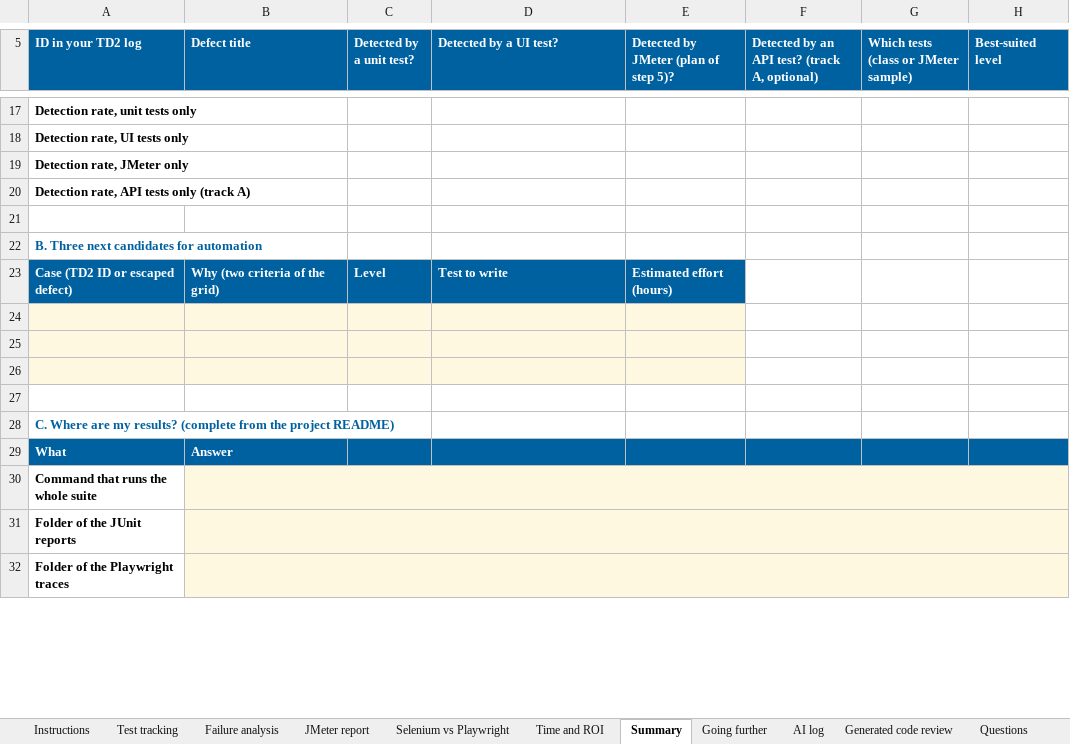
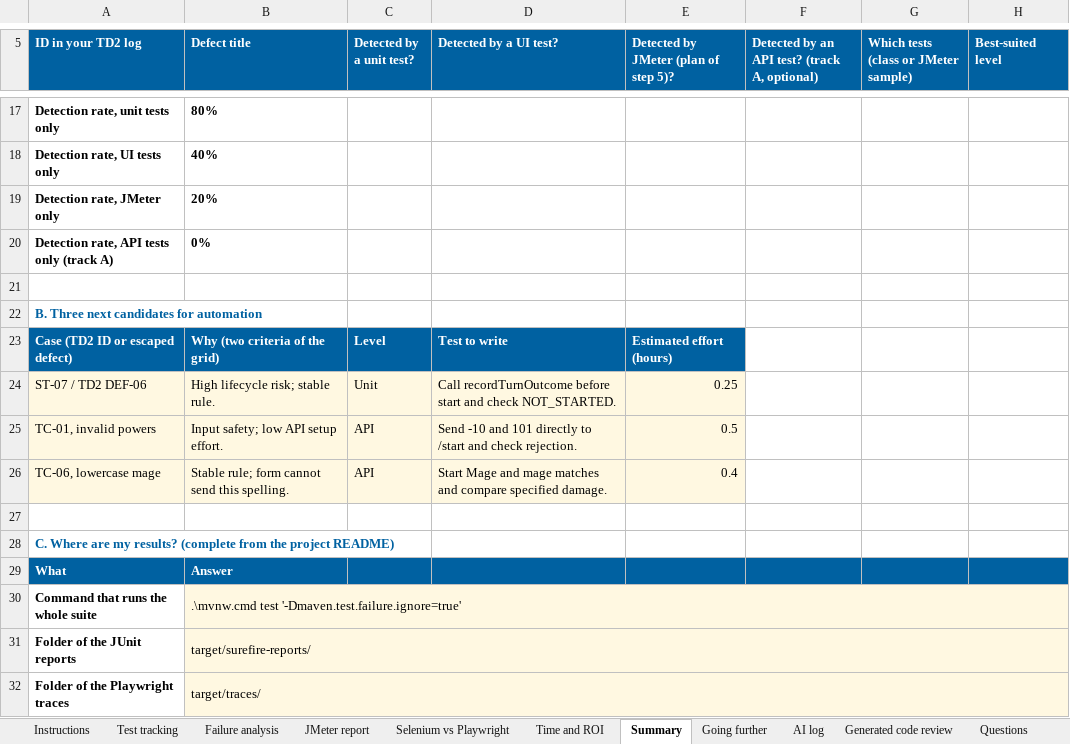
Before and after one commit to petitlang/TestAutomation, an Excel workbook: TD3b_Deliverables_Student.xlsx, sheet Summary, drawn as a sheet; only a part is shown, gaps mark what is left out; values as stored, in another font and other column widths than the file's, no borders; the diff covers the shown part only; the diff names each change by its address in the sheet, - before the commit and + after, or states it on an @@ line.

```diff
--- a/TD3b_Deliverables_Student.xlsx (sheet Summary)
+++ b/TD3b_Deliverables_Student.xlsx (sheet Summary)
-B17 (Defect title): (empty)
+B17 (Defect title): 80%
-B18 (Defect title): (empty)
+B18 (Defect title): 40%
-B19 (Defect title): (empty)
+B19 (Defect title): 20%
-B20 (Defect title): (empty)
+B20 (Defect title): 0%
-row 24: (empty)
+row 24: ST-07 / TD2 DEF-06 | High lifecycle risk; stable rule. | Unit | Call recordTurnOutcome before start and check NOT_STARTED. | 0.25
-row 25: (empty)
+row 25: TC-01, invalid powers | Input safety; low API setup effort. | API | Send -10 and 101 directly to /start and check rejection. | 0.5
-row 26: (empty)
+row 26: TC-06, lowercase mage | Stable rule; form cannot send this spelling. | API | Start Mage and mage matches and compare specified damage. | 0.4
-B30 (Defect title): (empty)
+B30 (Defect title): .\mvnw.cmd test '-Dmaven.test.failure.ignore=true'
-B31 (Defect title): (empty)
+B31 (Defect title): target/surefire-reports/
-B32 (Defect title): (empty)
+B32 (Defect title): target/traces/
```
Also changed, not shown: 5 added rows, 5 removed rows and 10 edited cells elsewhere in this sheet, sheet Time and ROI, sheet Test tracking, sheet Questions, 5 other files.
